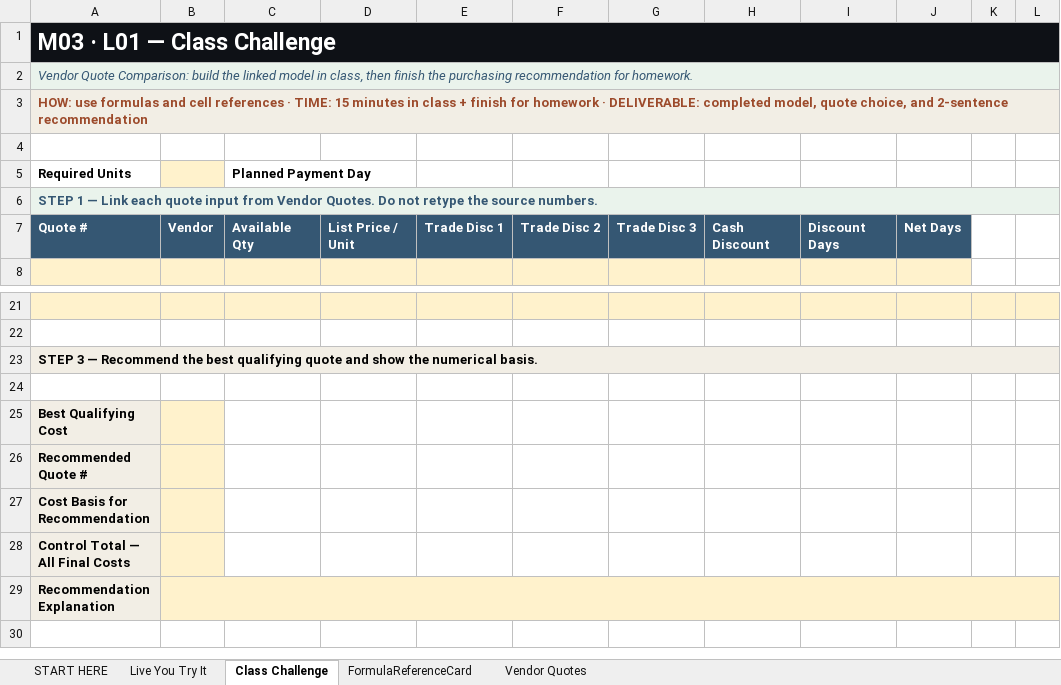
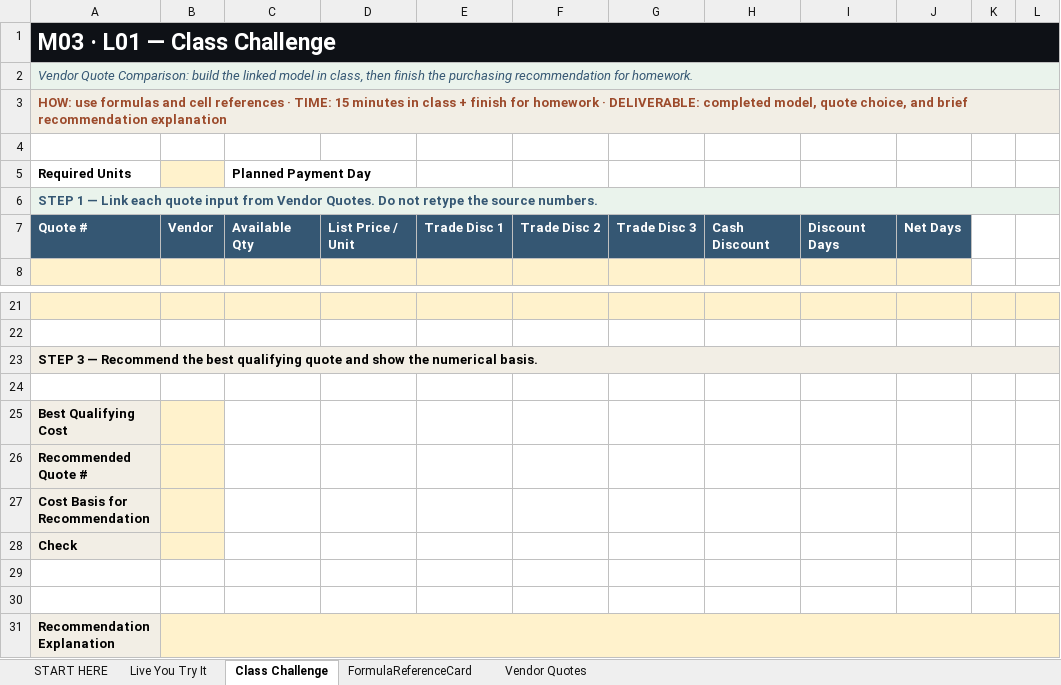
Before and after one commit to bevitts-design/BUS123-Solving-Business-Problems-with-Technology, an Excel workbook: MATH/M03/bus123-math-m03-l01-starter.xlsx, sheet Class Challenge, drawn as a sheet; only a part is shown, gaps mark what is left out; values as stored, in another font and other column widths than the file's, no borders; the diff names each change by its address in the sheet, - before the commit and + after, or states it on an @@ line.

```diff
--- a/MATH/M03/bus123-math-m03-l01-starter.xlsx (sheet Class Challenge)
+++ b/MATH/M03/bus123-math-m03-l01-starter.xlsx (sheet Class Challenge)
-A3 (Required Units): …choice, and 2-sentence recommendation
+A3 (Required Units): …choice, and brief recommendation explanation
-A28 (Required Units): Control Total — All Final Costs
+A28 (Required Units): Check
+row 29: (empty)
+row 30: (empty)
```
Also changed, not shown: 1 other file.
